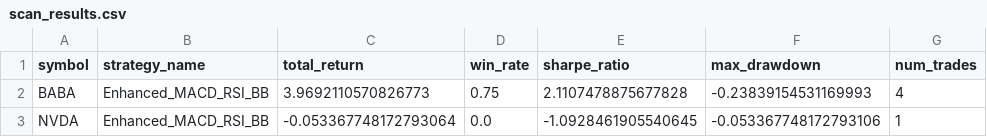
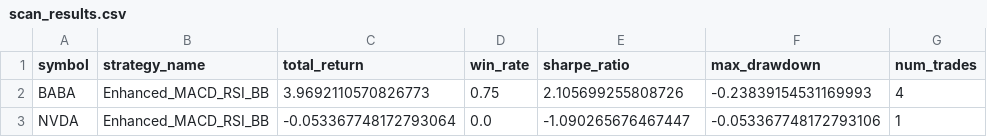
Before and after one commit to fleebly/ai_opt_expert, a CSV file: report_assets/scan_results.csv, drawn as a sheet; only a part is shown; the diff names each change by its address in the sheet, - before the commit and + after, or states it on an @@ line.

Commit message:
Update core engine and optimization modules
- Update backtest_engine.py with improvements
- Update iterative_optimizer.py with enhancements
- Update strategy_scanner.py and related scripts
- Update requirements.txt with dependencies
- Note: report_assets/ is ignored by .gitignore

```diff
--- a/report_assets/scan_results.csv
+++ b/report_assets/scan_results.csv
-E2 (sharpe_ratio): 2.1107478875677828
+E2 (sharpe_ratio): 2.105699255808726
-E3 (sharpe_ratio): -1.0928461905540645
+E3 (sharpe_ratio): -1.090265676467447
```
Also changed, not shown: 7 other files.
